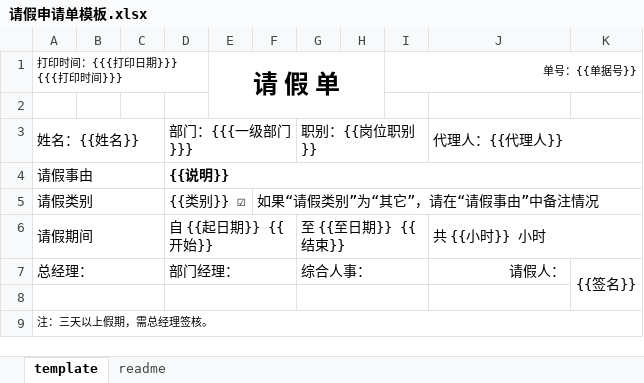
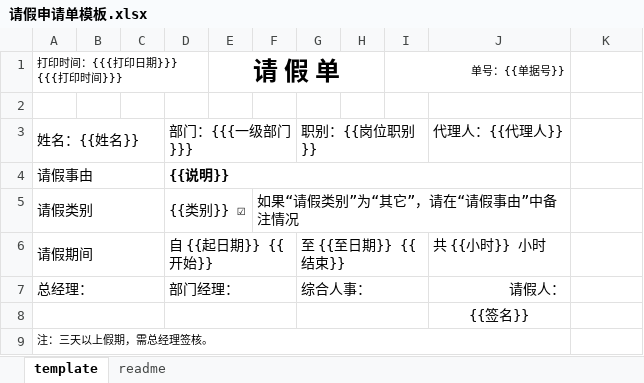
Before and after one commit to snowhoo/snowhoo, an Excel workbook: source/kaoqing/template/请假申请单模板.xlsx, sheet template, drawn as a sheet; values as stored, in another font and other column widths than the file's, no borders; charts and pictures not drawn; the diff names each change by its address in the sheet, - before the commit and + after, or states it on an @@ line.

```diff
--- a/source/kaoqing/template/请假申请单模板.xlsx (sheet template)
+++ b/source/kaoqing/template/请假申请单模板.xlsx (sheet template)
-E1:H2 merged
+E1:H1 merged
-I1:K1 merged
+I1:J1 merged
-J3:K3 merged
-D4:K4 merged
+D4:J4 merged
-F5:K5 merged
+F5:J5 merged
-J6:K6 merged
-K7: {{签名}}
+K7: (empty)
-K7:K8 merged
-J8: (empty)
+J8: {{签名}}
-A9:K9 merged
+A9:J9 merged
```
Also changed, not shown: 1 other file.
